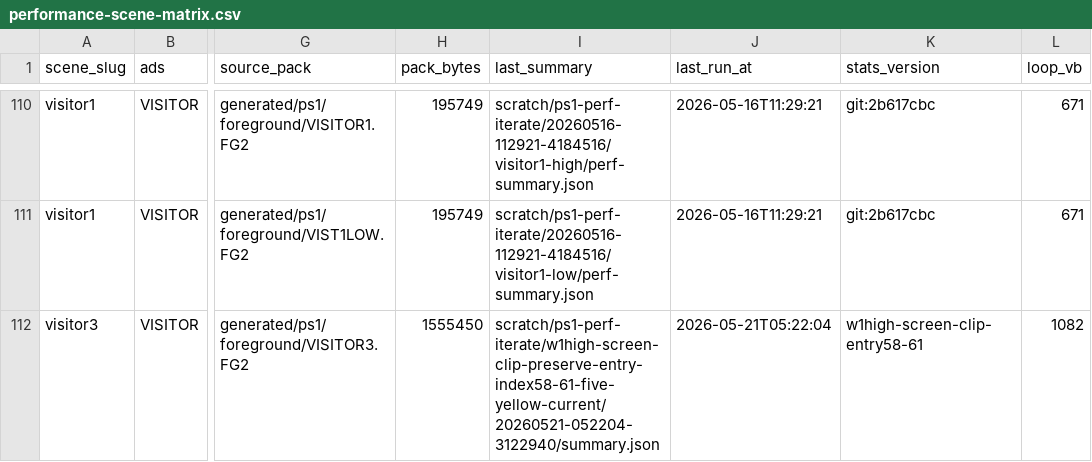
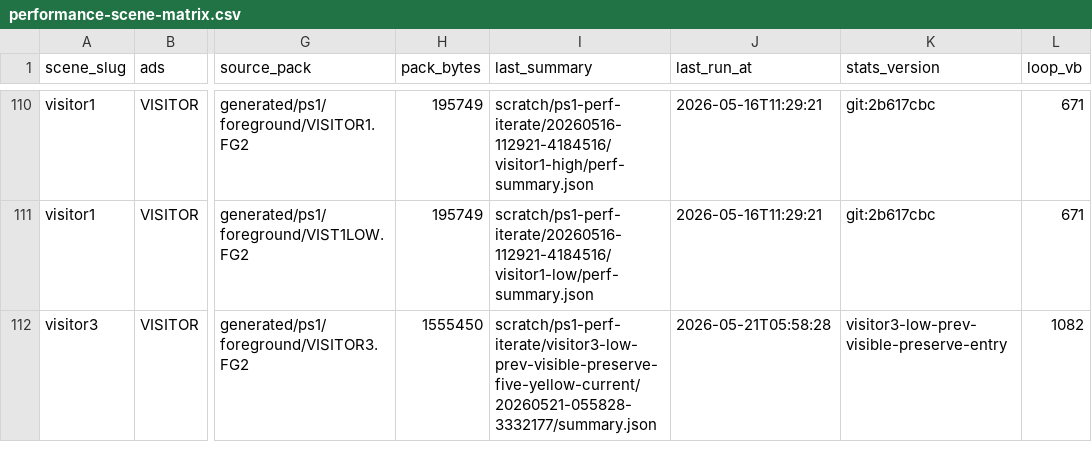
Before and after one commit to huntergdavis/johnny-castaway-ps1, a CSV file: docs/ps1/performance-scene-matrix.csv, drawn as a sheet; only a part is shown, gaps mark what is left out; the diff covers the shown part only; the diff names each change by its address in the sheet, - before the commit and + after, or states it on an @@ line.

```diff
--- a/docs/ps1/performance-scene-matrix.csv
+++ b/docs/ps1/performance-scene-matrix.csv
-I112 (last_summary): scratch/ps1-perf-iterate/w1high-screen-clip-preserve-entry-index58-61-five-yellow-current/20260521-052204-3122940/summary.json
+I112 (last_summary): scratch/ps1-perf-iterate/visitor3-low-prev-visible-preserve-five-yellow-current/20260521-055828-3332177/summary.json
-J112 (last_run_at): 2026-05-21T05:22:04
+J112 (last_run_at): 2026-05-21T05:58:28
-K112 (stats_version): w1high-screen-clip-entry58-61
+K112 (stats_version): visitor3-low-prev-visible-preserve-entry
```
Also changed, not shown: 12 edited cells elsewhere in this file, docs/ps1/performance-under-green-attribution.csv, 18 other files.
